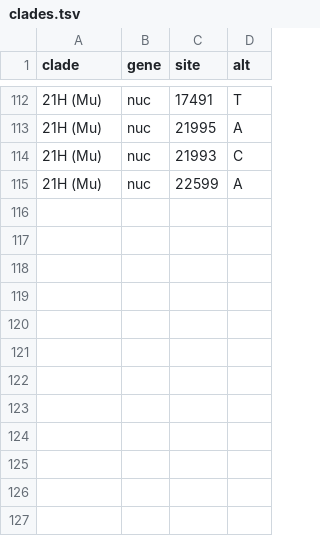
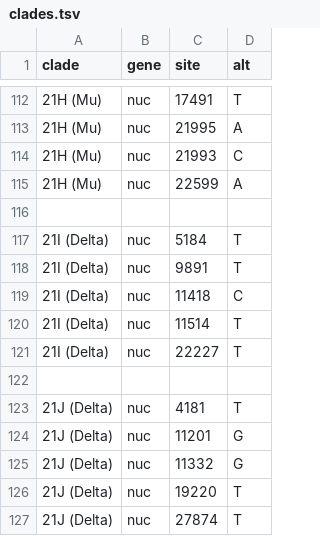
Before and after one commit to emmahodcroft/ncov_2021, a TSV file: defaults/clades.tsv, drawn as a sheet; only a part is shown, gaps mark what is left out; the diff names each change by its address in the sheet, - before the commit and + after, or states it on an @@ line.

Commit message:
update to include 21I 21J

```diff
--- a/defaults/clades.tsv
+++ b/defaults/clades.tsv
+row 116: (empty)
+row 117: 21I (Delta) | nuc | 5184 | T
+row 118: 21I (Delta) | nuc | 9891 | T
+row 119: 21I (Delta) | nuc | 11418 | C
+row 120: 21I (Delta) | nuc | 11514 | T
+row 121: 21I (Delta) | nuc | 22227 | T
+row 122: (empty)
+row 123: 21J (Delta) | nuc | 4181 | T
+row 124: 21J (Delta) | nuc | 11201 | G
+row 125: 21J (Delta) | nuc | 11332 | G
+row 126: 21J (Delta) | nuc | 19220 | T
+row 127: 21J (Delta) | nuc | 27874 | T
```
